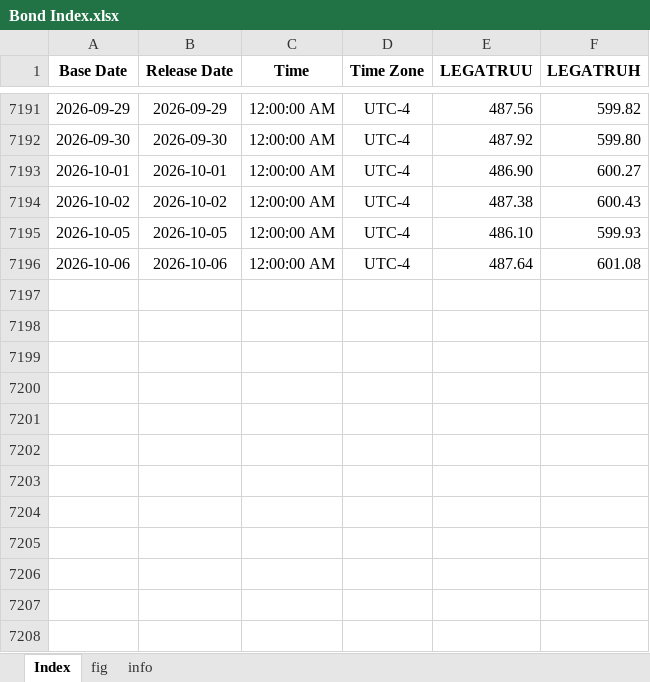
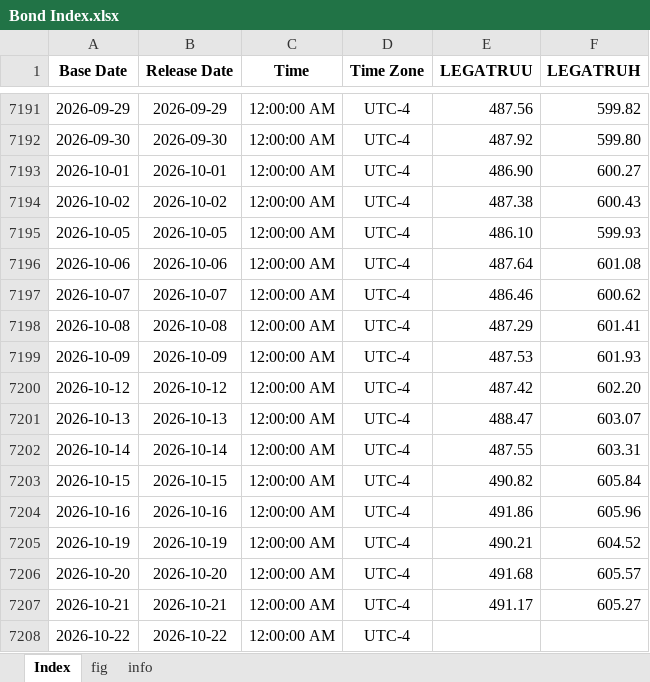
Before and after one commit to Tommylee1013/FinancialData, an Excel workbook: data_lake/Index/Bond Index.xlsx, sheet Index, drawn as a sheet; only a part is shown, gaps mark what is left out; values as stored, in another font and other column widths than the file's, no borders; the diff names each change by its address in the sheet, - before the commit and + after, or states it on an @@ line.

```diff
--- a/data_lake/Index/Bond Index.xlsx (sheet Index)
+++ b/data_lake/Index/Bond Index.xlsx (sheet Index)
+row 7197: 2026-10-07 | 2026-10-07 | 12:00:00 AM | UTC-4 | 486.46 | 600.62
+row 7198: 2026-10-08 | 2026-10-08 | 12:00:00 AM | UTC-4 | 487.29 | 601.41
+row 7199: 2026-10-09 | 2026-10-09 | 12:00:00 AM | UTC-4 | 487.53 | 601.93
+row 7200: 2026-10-12 | 2026-10-12 | 12:00:00 AM | UTC-4 | 487.42 | 602.20
+row 7201: 2026-10-13 | 2026-10-13 | 12:00:00 AM | UTC-4 | 488.47 | 603.07
+row 7202: 2026-10-14 | 2026-10-14 | 12:00:00 AM | UTC-4 | 487.55 | 603.31
+row 7203: 2026-10-15 | 2026-10-15 | 12:00:00 AM | UTC-4 | 490.82 | 605.84
+row 7204: 2026-10-16 | 2026-10-16 | 12:00:00 AM | UTC-4 | 491.86 | 605.96
+row 7205: 2026-10-19 | 2026-10-19 | 12:00:00 AM | UTC-4 | 490.21 | 604.52
+row 7206: 2026-10-20 | 2026-10-20 | 12:00:00 AM | UTC-4 | 491.68 | 605.57
+row 7207: 2026-10-21 | 2026-10-21 | 12:00:00 AM | UTC-4 | 491.17 | 605.27
+row 7208: 2026-10-22 | 2026-10-22 | 12:00:00 AM | UTC-4
```
Also changed, not shown: sheet info, charts or pictures, data_lake/freight/HARPEX.xlsx, data_lake/freight/china containerized freight index.xlsx, 46 other files.
